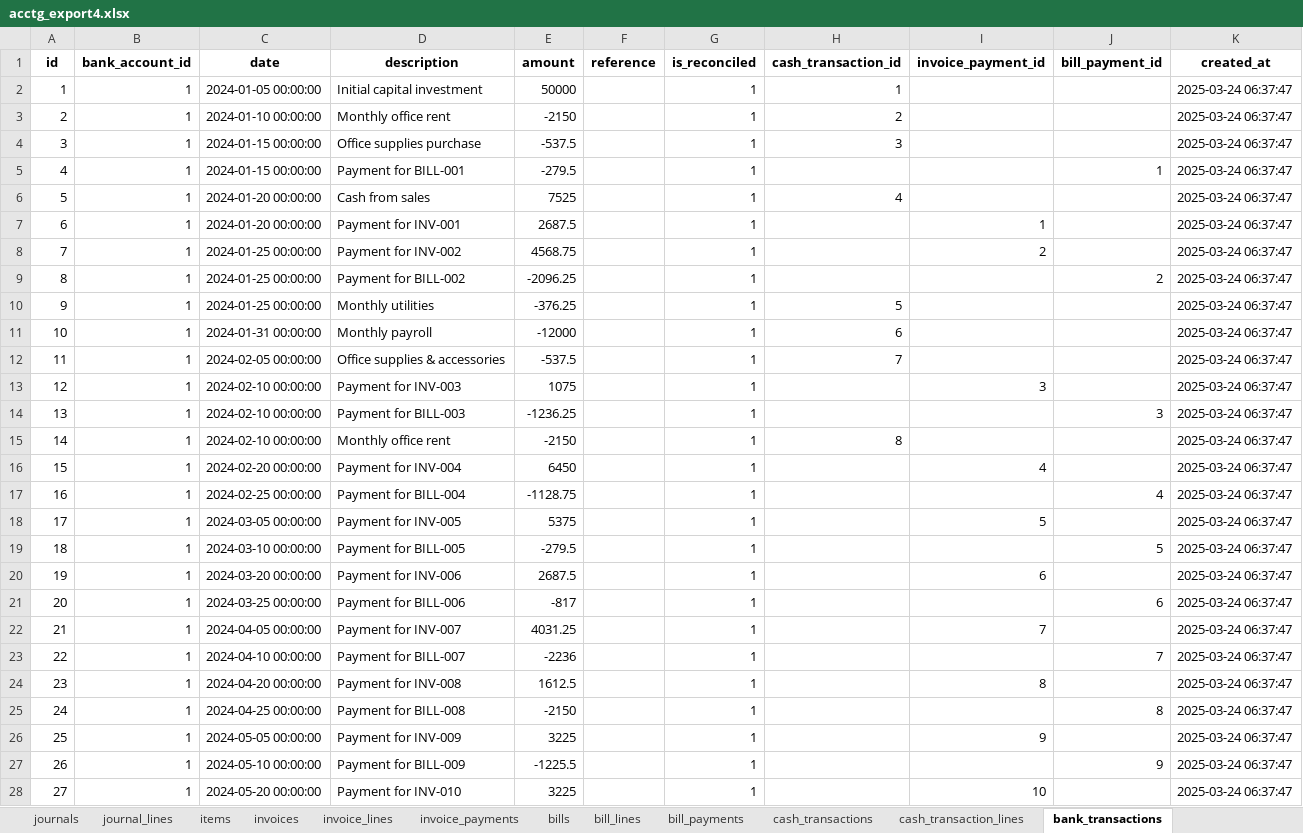
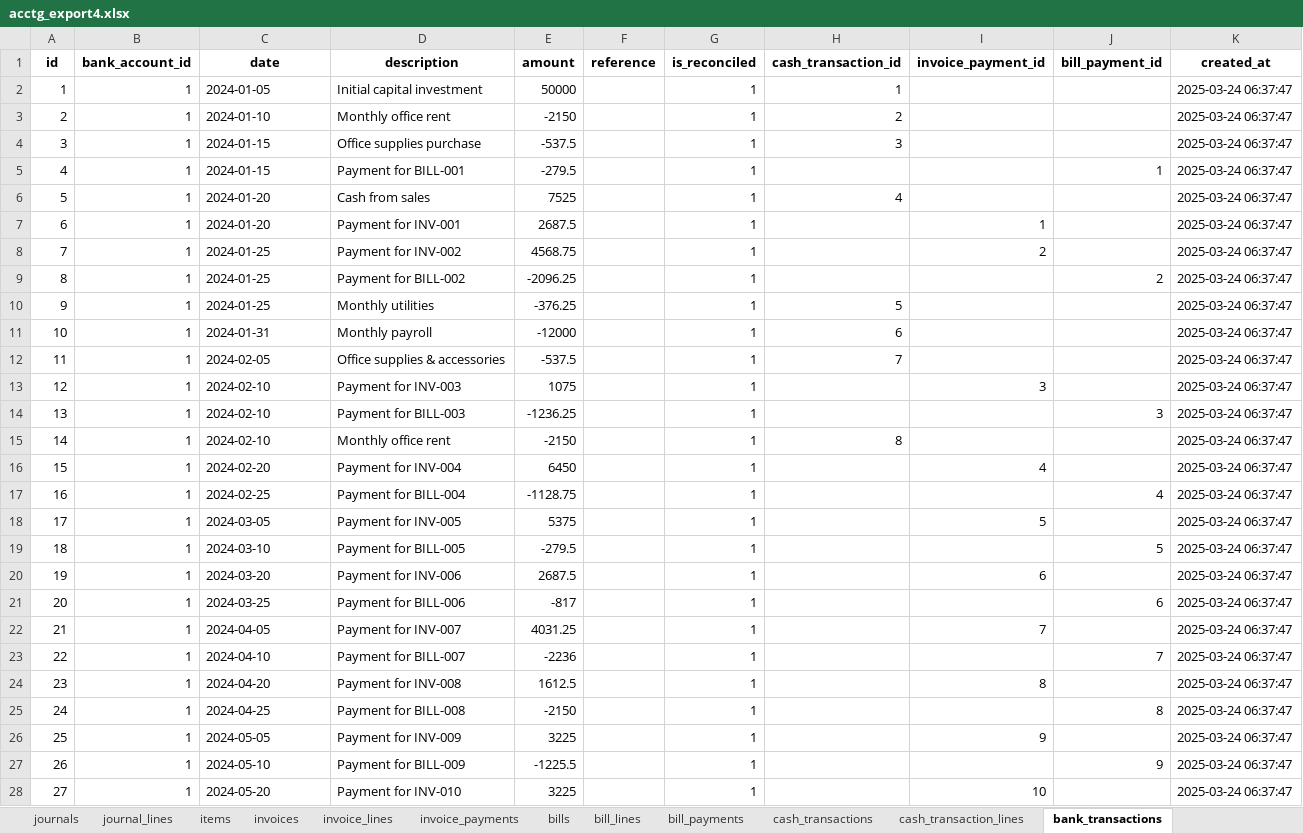
Before and after one commit to kennethinfante/thanos_app, an Excel workbook: db_tools/acctg_db4/acctg_export4.xlsx, sheet bank_transactions, drawn as a sheet; only a part is shown; values as stored, in another font and other column widths than the file's, no borders; the diff covers the shown part only; the diff names each change by its address in the sheet, - before the commit and + after, or states it on an @@ line.

```diff
--- a/db_tools/acctg_db4/acctg_export4.xlsx (sheet bank_transactions)
+++ b/db_tools/acctg_db4/acctg_export4.xlsx (sheet bank_transactions)
-C2 (date): 2024-01-05 00:00:00
+C2 (date): 2024-01-05
-C3 (date): 2024-01-10 00:00:00
+C3 (date): 2024-01-10
-C4:C5 (date): 2024-01-15 00:00:00
+C4:C5 (date): 2024-01-15
-C6:C7 (date): 2024-01-20 00:00:00
+C6:C7 (date): 2024-01-20
-C8:C10 (date): 2024-01-25 00:00:00
+C8:C10 (date): 2024-01-25
-C11 (date): 2024-01-31 00:00:00
+C11 (date): 2024-01-31
-C12 (date): 2024-02-05 00:00:00
+C12 (date): 2024-02-05
-C13:C15 (date): 2024-02-10 00:00:00
+C13:C15 (date): 2024-02-10
-C16 (date): 2024-02-20 00:00:00
+C16 (date): 2024-02-20
-C17 (date): 2024-02-25 00:00:00
+C17 (date): 2024-02-25
-C18 (date): 2024-03-05 00:00:00
+C18 (date): 2024-03-05
-C19 (date): 2024-03-10 00:00:00
+C19 (date): 2024-03-10
-C20 (date): 2024-03-20 00:00:00
+C20 (date): 2024-03-20
-C21 (date): 2024-03-25 00:00:00
+C21 (date): 2024-03-25
-C22 (date): 2024-04-05 00:00:00
+C22 (date): 2024-04-05
-C23 (date): 2024-04-10 00:00:00
+C23 (date): 2024-04-10
-C24 (date): 2024-04-20 00:00:00
+C24 (date): 2024-04-20
-C25 (date): 2024-04-25 00:00:00
+C25 (date): 2024-04-25
-C26 (date): 2024-05-05 00:00:00
+C26 (date): 2024-05-05
-C27 (date): 2024-05-10 00:00:00
+C27 (date): 2024-05-10
-C28 (date): 2024-05-20 00:00:00
+C28 (date): 2024-05-20
```
Also changed, not shown: 123 edited cells elsewhere in this sheet, sheet invoices, sheet bills, sheet journals, sheet invoice_payments, sheet bill_payments, sheet cash_transactions, 1 more sheet, other sheet tabs, formulas that keep their value, 9 other files.
